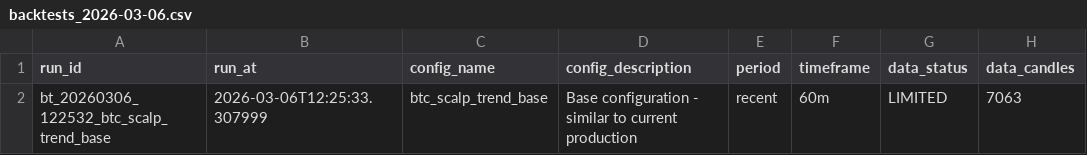
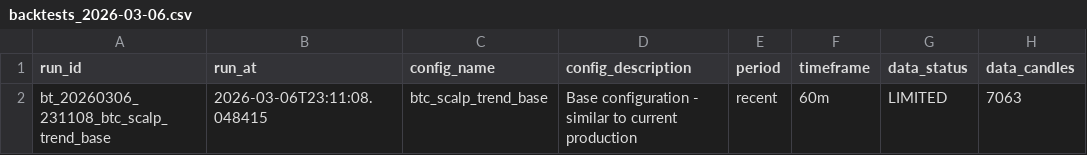
Before and after one commit to czyzq/Trdr, a CSV file: backtests/backtests_2026-03-06.csv, drawn as a sheet; only a part is shown; the diff names each change by its address in the sheet, - before the commit and + after, or states it on an @@ line.

```diff
--- a/backtests/backtests_2026-03-06.csv
+++ b/backtests/backtests_2026-03-06.csv
-A2 (run_id): bt_20260306_122532_btc_scalp_trend_base
+A2 (run_id): bt_20260306_231108_btc_scalp_trend_base
-B2 (run_at): 2026-03-06T12:25:33.307999
+B2 (run_at): 2026-03-06T23:11:08.048415
```
Also changed, not shown: 4 other files.
